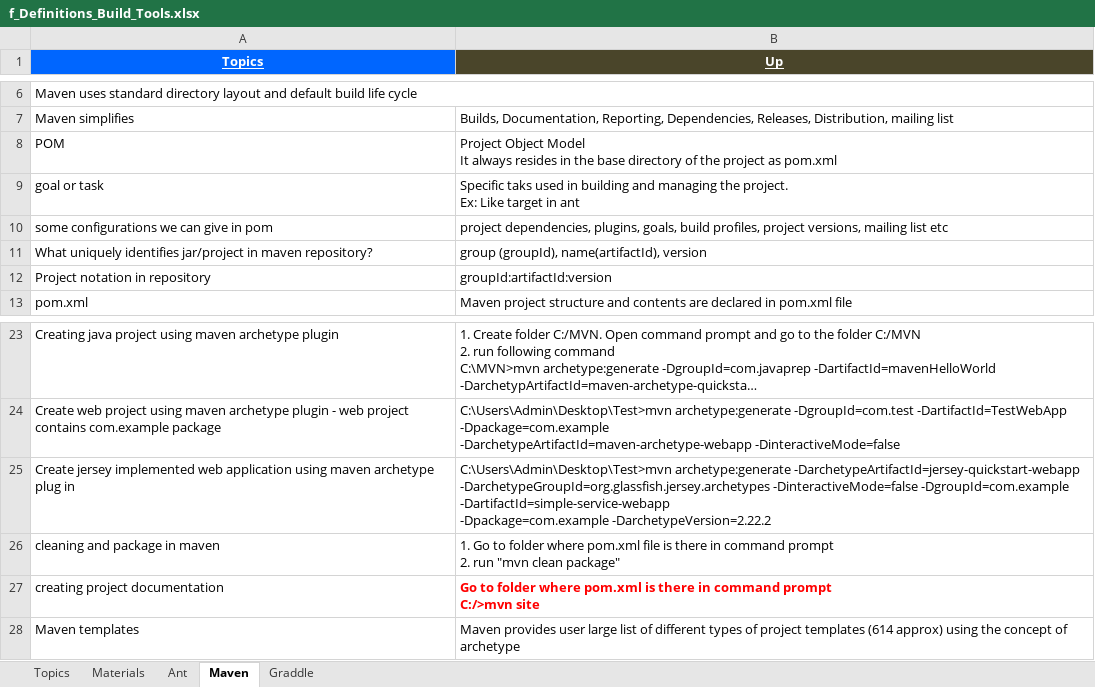
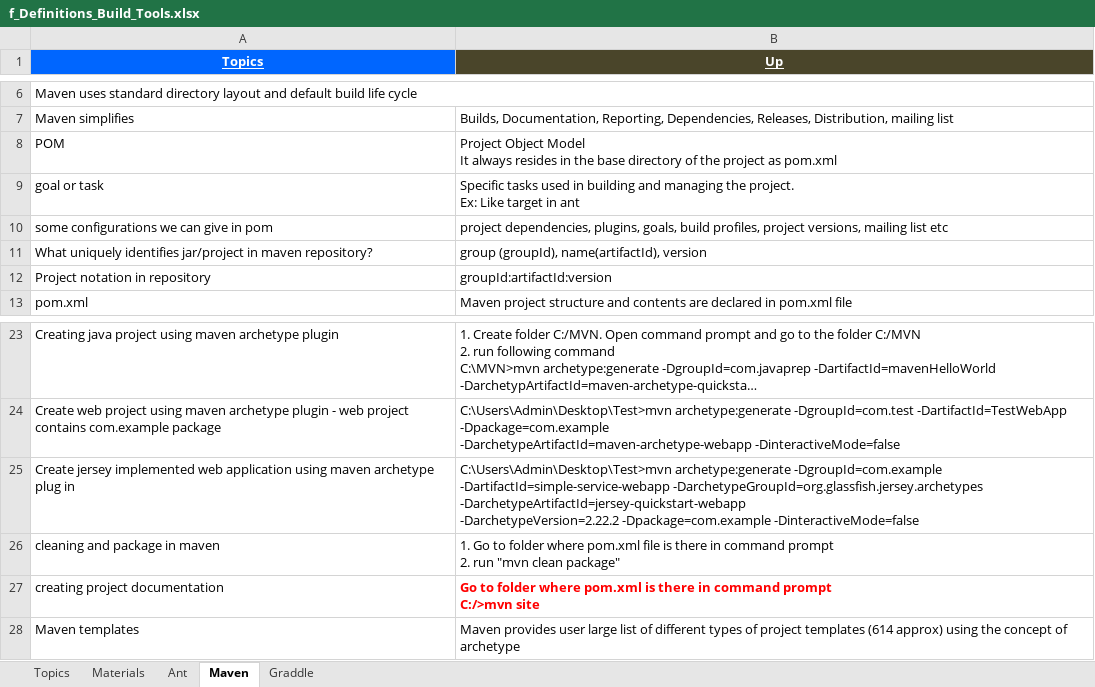
Before and after one commit to GDivya111/images, an Excel workbook: Definitions/f_Definitions_Build_Tools.xlsx, sheet Maven, drawn as a sheet; only a part is shown, gaps mark what is left out; long unchanged cells end in …; values as stored, in another font and other column widths than the file's, no borders; ↵ is a line break in a cell; the diff names each change by its address in the sheet, - before the commit and + after, or states it on an @@ line.

```diff
--- a/Definitions/f_Definitions_Build_Tools.xlsx (sheet Maven)
+++ b/Definitions/f_Definitions_Build_Tools.xlsx (sheet Maven)
-B9 (Up): Specific taks used in…
+B9 (Up): Specific tasks used in…
-B25 (Up): C:\Users\Admin\Desktop\Test>mvn archetype:generate -DarchetypeArtifactId=jersey-quickstart-webapp ↵ -DarchetypeGroupId=org.glassfish.jersey.archetypes -DinteractiveMode=false -DgroupId=com.example -DartifactId=simple-service-webapp ↵ -Dpackage=com.example -DarchetypeVersion=2.22.2
+B25 (Up): C:\Users\Admin\Desktop\Test>mvn archetype:generate -DgroupId=com.example -DartifactId=simple-service-webapp -DarchetypeGroupId=org.glassfish.jersey.archetypes -DarchetypeArtifactId=jersey-quickstart-webapp ↵ -DarchetypeVersion=2.22.2 -Dpackage=com.example -DinteractiveMode=false
```
Also changed, not shown: Definitions/6_Definitions_Spring.xlsx.
